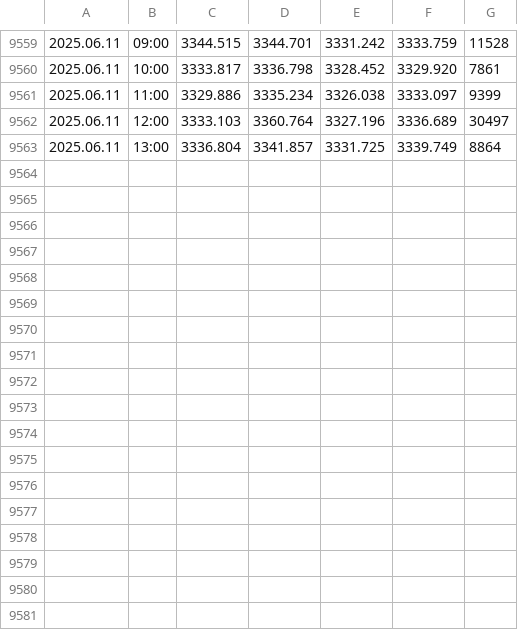
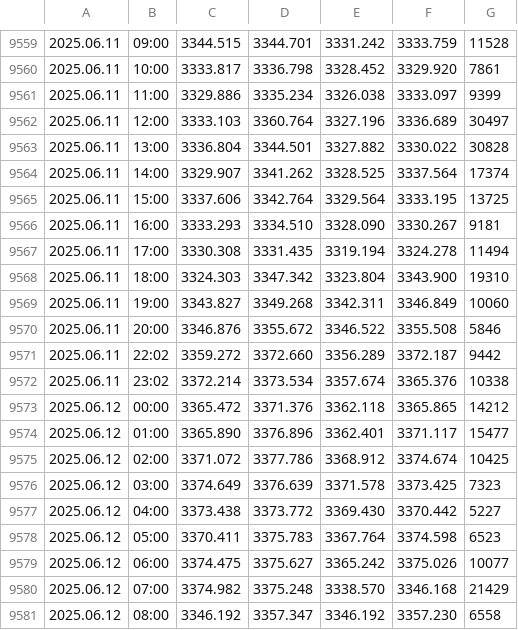
Before and after one commit to approveresearch/bet.github, a CSV file: XAUUSDc60.csv, drawn as a sheet; only a part is shown, gaps mark what is left out.

```diff
--- a/XAUUSDc60.csv
+++ b/XAUUSDc60.csv
@@ -9562,2 +9562,20 @@
 2025.06.11,12:00,3333.103,3360.764,3327.196,3336.689,30497
-2025.06.11,13:00,3336.804,3341.857,3331.725,3339.749,8864
+2025.06.11,13:00,3336.804,3344.501,3327.882,3330.022,30828
+2025.06.11,14:00,3329.907,3341.262,3328.525,3337.564,17374
+2025.06.11,15:00,3337.606,3342.764,3329.564,3333.195,13725
+2025.06.11,16:00,3333.293,3334.510,3328.090,3330.267,9181
+2025.06.11,17:00,3330.308,3331.435,3319.194,3324.278,11494
+2025.06.11,18:00,3324.303,3347.342,3323.804,3343.900,19310
+2025.06.11,19:00,3343.827,3349.268,3342.311,3346.849,10060
+2025.06.11,20:00,3346.876,3355.672,3346.522,3355.508,5846
+2025.06.11,22:02,3359.272,3372.660,3356.289,3372.187,9442
+2025.06.11,23:02,3372.214,3373.534,3357.674,3365.376,10338
+2025.06.12,00:00,3365.472,3371.376,3362.118,3365.865,14212
+2025.06.12,01:00,3365.890,3376.896,3362.401,3371.117,15477
+2025.06.12,02:00,3371.072,3377.786,3368.912,3374.674,10425
+2025.06.12,03:00,3374.649,3376.639,3371.578,3373.425,7323
+2025.06.12,04:00,3373.438,3373.772,3369.430,3370.442,5227
+2025.06.12,05:00,3370.411,3375.783,3367.764,3374.598,6523
+2025.06.12,06:00,3374.475,3375.627,3365.242,3375.026,10077
+2025.06.12,07:00,3374.982,3375.248,3338.570,3346.168,21429
+2025.06.12,08:00,3346.192,3357.347,3346.192,3357.230,6558
```
Also changed, not shown: XAUUSDc240.csv, 1 other file.
